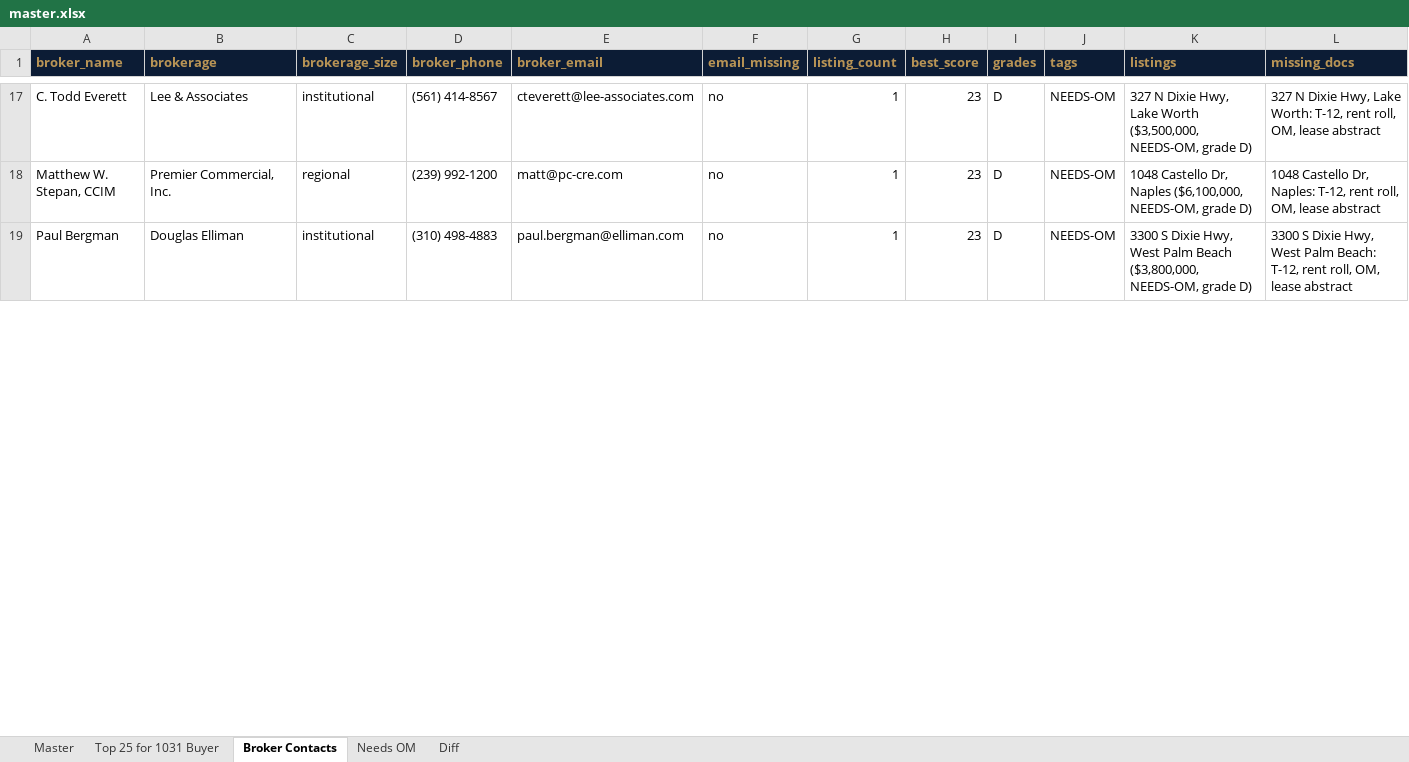
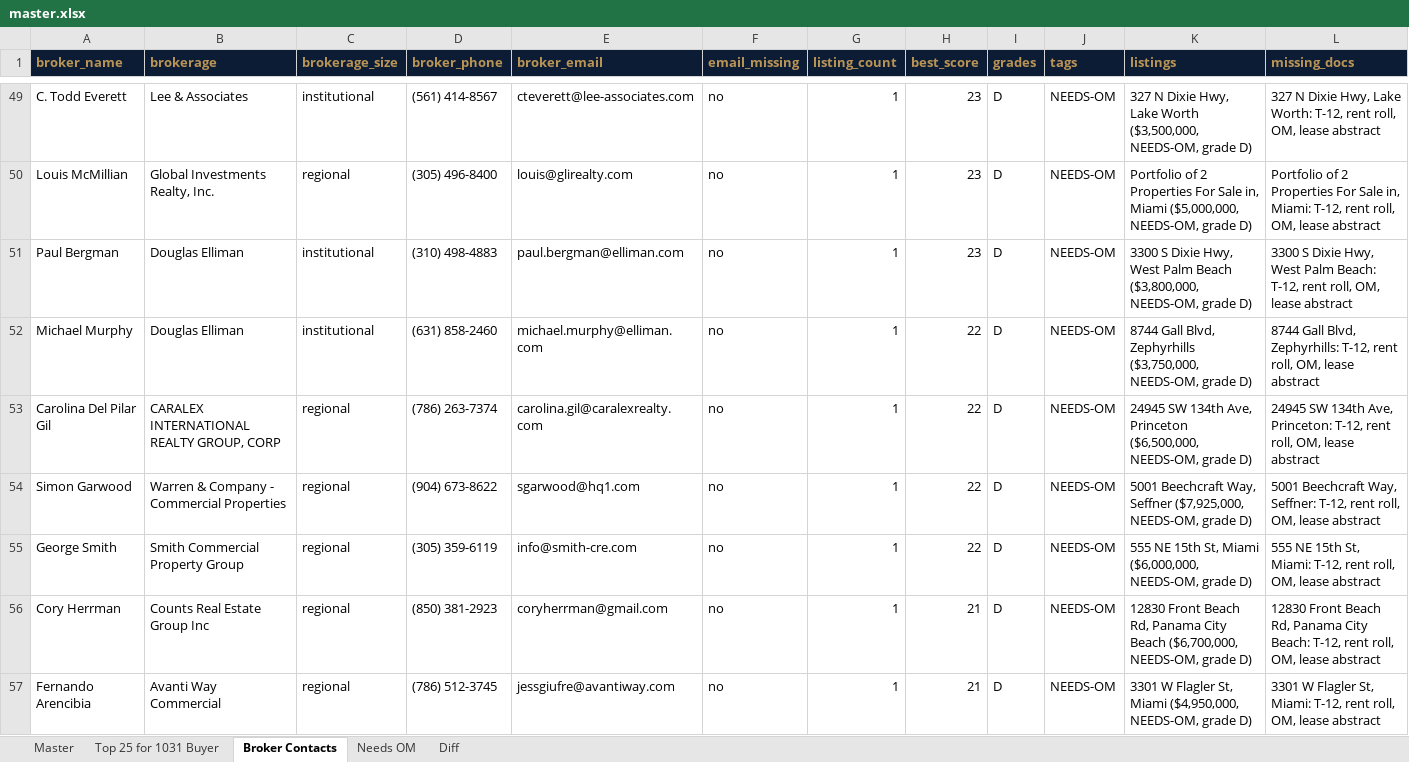
Before and after one commit to titanbuilds1995/Ai-Agent-Leads, an Excel workbook: reports/commercial/2026-11-07/master.xlsx, sheet Broker Contacts, drawn as a sheet; only a part is shown, gaps mark what is left out; values as stored, in another font and other column widths than the file's, no borders; addresses are those after the commit; the diff covers the shown part only; the diff names each change by its address in the sheet, - before the commit and + after, or states it on an @@ line.

```diff
--- a/reports/commercial/2026-11-07/master.xlsx (sheet Broker Contacts)
+++ b/reports/commercial/2026-11-07/master.xlsx (sheet Broker Contacts)
-A50 (broker_name): Matthew W. Stepan, CCIM
+A50 (broker_name): Louis McMillian
-B50 (brokerage): Premier Commercial, Inc.
+B50 (brokerage): Global Investments Realty, Inc.
-D50 (broker_phone): (239) 992-1200
+D50 (broker_phone): (305) 496-8400
-E50 (broker_email): matt@pc-cre.com
+E50 (broker_email): louis@glirealty.com
-K50 (listings): 1048 Castello Dr, Naples ($6,100,000, NEEDS-OM, grade…
+K50 (listings): Portfolio of 2 Properties For Sale in, Miami ($5,000,000, NEEDS-OM, grade…
-L50 (missing_docs): 1048 Castello Dr, Naples: T-12, rent…
+L50 (missing_docs): Portfolio of 2 Properties For Sale in, Miami: T-12, rent…
+row 52: Michael Murphy | Douglas Elliman | institutional | (631) 858-2460 | michael.murphy@elliman.com | no | 1 | 22 | D | NEEDS-OM | 8744 Gall Blvd, Zephyrhills ($3,750,000, NEEDS-OM, grade D) | 8744 Gall Blvd, Zephyrhills: T-12, rent roll, OM, lease abstract
+row 53: Carolina Del Pilar Gil | CARALEX INTERNATIONAL REALTY GROUP, CORP | regional | (786) 263-7374 | carolina.gil@caralexrealty.com | no | 1 | 22 | D | NEEDS-OM | 24945 SW 134th Ave, Princeton ($6,500,000, NEEDS-OM, grade D) | 24945 SW 134th Ave, Princeton: T-12, rent roll, OM, lease abstract
+row 54: Simon Garwood | Warren & Company - Commercial Properties | regional | (904) 673-8622 | sgarwood@hq1.com | no | 1 | 22 | D | NEEDS-OM | 5001 Beechcraft Way, Seffner ($7,925,000, NEEDS-OM, grade D) | 5001 Beechcraft Way, Seffner: T-12, rent roll, OM, lease abstract
+row 55: George Smith | Smith Commercial Property Group | regional | (305) 359-6119 | info@smith-cre.com | no | 1 | 22 | D | NEEDS-OM | 555 NE 15th St, Miami ($6,000,000, NEEDS-OM, grade D) | 555 NE 15th St, Miami: T-12, rent roll, OM, lease abstract
+row 56: Cory Herrman | Counts Real Estate Group Inc | regional | (850) 381-2923 | coryherrman@gmail.com | no | 1 | 21 | D | NEEDS-OM | 12830 Front Beach Rd, Panama City Beach ($6,700,000, NEEDS-OM, grade D) | 12830 Front Beach Rd, Panama City Beach: T-12, rent roll, OM, lease abstract
+row 57: Fernando Arencibia | Avanti Way Commercial | regional | (786) 512-3745 | jessgiufre@avantiway.com | no | 1 | 21 | D | NEEDS-OM | 3301 W Flagler St, Miami ($4,950,000, NEEDS-OM, grade D) | 3301 W Flagler St, Miami: T-12, rent roll, OM, lease abstract
```
Also changed, not shown: 38 added rows and 40 edited cells elsewhere in this sheet, sheet Master, sheet Needs OM, sheet Diff, 12 other files.
